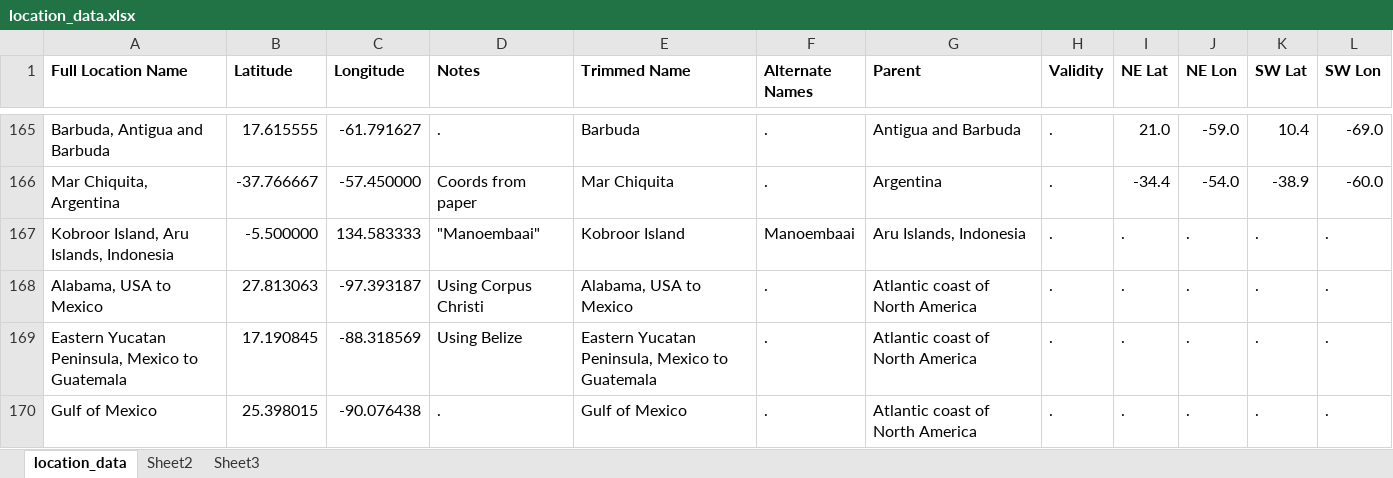
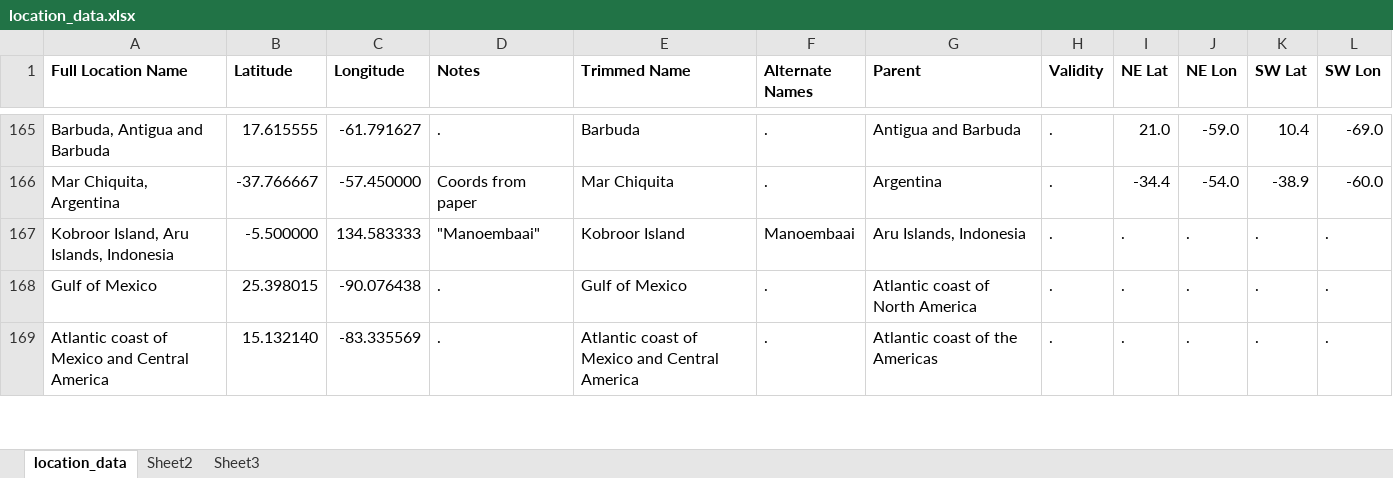
Before and after one commit to msrosenberg/fiddlercrab.info, an Excel workbook: data/location_data.xlsx, sheet location_data, drawn as a sheet; only a part is shown, gaps mark what is left out; the shorter side is filled out with more unchanged rows; values as stored, in another font and other column widths than the file's, no borders; removed rows and columns are numbered as before the commit, all else as after; the diff covers the shown part only; the diff names each change by its address in the sheet, - before the commit and + after, or states it on an @@ line.

Commit message:
replaced broad range locations to sets of narrower locations

```diff
--- a/data/location_data.xlsx (sheet location_data)
+++ b/data/location_data.xlsx (sheet location_data)
-row 168: Alabama, USA to Mexico | 27.813063 | -97.393187 | Using Corpus Christi | Alabama, USA to Mexico | . | Atlantic coast of North America | . | . | . | . | .
-row 169: Eastern Yucatan Peninsula, Mexico to Guatemala | 17.190845 | -88.318569 | Using Belize | Eastern Yucatan Peninsula, Mexico to Guatemala | . | Atlantic coast of North America | . | . | . | . | .
```
Also changed, not shown: 1 added row, 9 removed rows and 21 edited cells elsewhere in this sheet, 1 other file.
